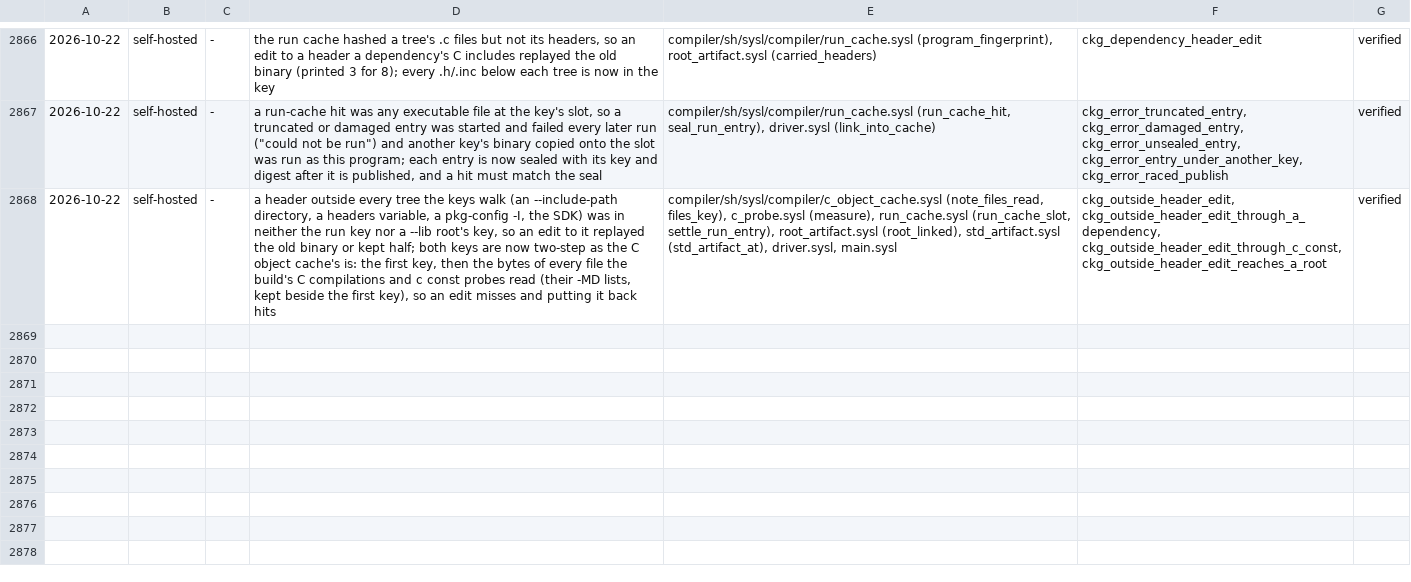
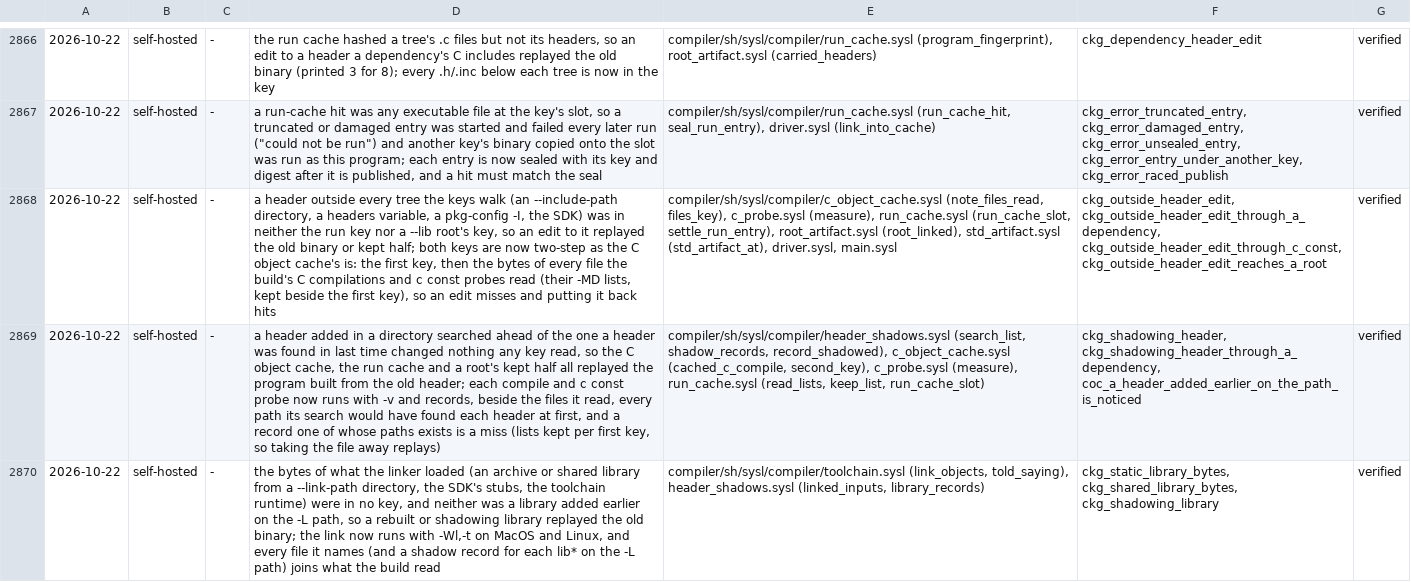
Before and after one commit to sysl-lang/sysl, a TSV file: scripts/fix_tests.tsv, drawn as a sheet; only a part is shown, gaps mark what is left out; the diff names each change by its address in the sheet, - before the commit and + after, or states it on an @@ line.

Commit message:
Key every header that would be found first and every file the linker loaded
A header added in a directory searched ahead of the one a header was
found in changed nothing any key read, so the C object cache, the run
cache and a root's kept half all replayed what the old header built.
Each C compile and c const probe now runs with -v, and beside the files
it read the key keeps a shadow record per header: every path clang's
search list would have found it at first. A record one of whose paths
now exists is a miss, in all three caches.

The bytes of what the linker loaded were in no key either: a rebuilt
archive or shared library in a --link-path directory replayed the old
binary. The link now runs with -Wl,-t on MacOS and Linux (ld64, GNU ld
and lld each list their inputs), and every file it names joins what the
build read, with a shadow record for each lib* on the -L path.

A first key keeps its last eight lists of files read, so putting a file
back replays the entry the earlier files built.

```diff
--- a/scripts/fix_tests.tsv
+++ b/scripts/fix_tests.tsv
+row 2869: 2026-10-22 | self-hosted | - | a header added in a directory searched ahead of the one a header was found in last time changed nothing any key read, so the C object cache, the run cache and a root's kept half all replayed the program built from the old header; each compile and c const probe now runs with -v and records, beside the files it read, every path its search would have found each header at first, and a record one of whose paths exists is a miss (lists kept per first key, so taking the file away replays) | compiler/sh/sysl/compiler/header_shadows.sysl (search_list, shadow_records, record_shadowed), c_object_cache.sysl (cached_c_compile, second_key), c_probe.sysl (measure), run_cache.sysl (read_lists, keep_list, run_cache_slot) | ckg_shadowing_header, ckg_shadowing_header_through_a_dependency, coc_a_header_added_earlier_on_the_path_is_noticed | verified
+row 2870: 2026-10-22 | self-hosted | - | the bytes of what the linker loaded (an archive or shared library from a --link-path directory, the SDK's stubs, the toolchain runtime) were in no key, and neither was a library added earlier on the -L path, so a rebuilt or shadowing library replayed the old binary; the link now runs with -Wl,-t on MacOS and Linux, and every file it names (and a shadow record for each lib* on the -L path) joins what the build read | compiler/sh/sysl/compiler/toolchain.sysl (link_objects, told_saying), header_shadows.sysl (linked_inputs, library_records) | ckg_static_library_bytes, ckg_shared_library_bytes, ckg_shadowing_library | verified
```
Also changed, not shown: 9 other files.
